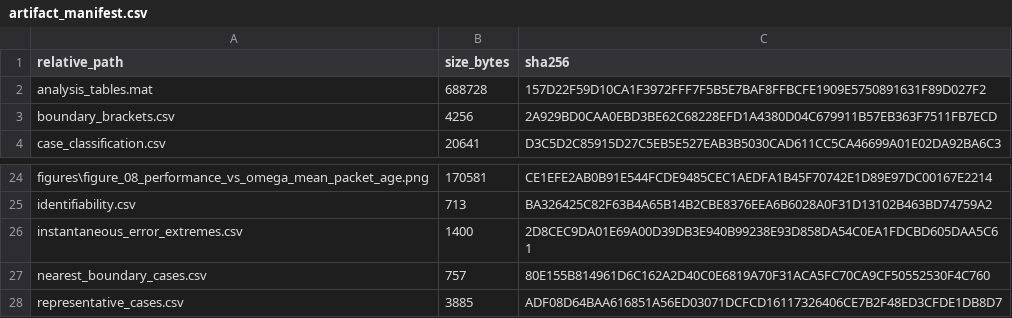
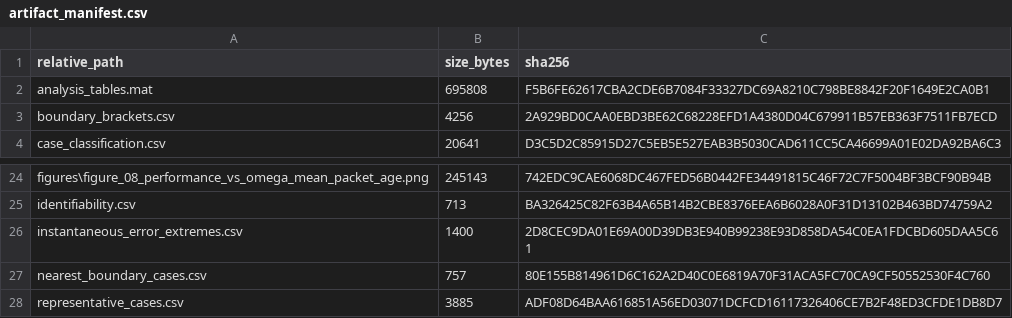
Before and after one commit to Xpotato1024/teleop-delay-study, a CSV file: report/assets/issue9/tables/artifact_manifest.csv, drawn as a sheet; only a part is shown, gaps mark what is left out; the diff covers the shown part only; the diff names each change by its address in the sheet, - before the commit and + after, or states it on an @@ line.

```diff
--- a/report/assets/issue9/tables/artifact_manifest.csv
+++ b/report/assets/issue9/tables/artifact_manifest.csv
-B2 (size_bytes): 688728
+B2 (size_bytes): 695808
-C2 (sha256): 157D22F59D10CA1F3972FFF7F5B5E7BAF8FFBCFE1909E5750891631F89D027F2
+C2 (sha256): F5B6FE62617CBA2CDE6B7084F33327DC69A8210C798BE8842F20F1649E2CA0B1
-B24 (size_bytes): 170581
+B24 (size_bytes): 245143
-C24 (sha256): CE1EFE2AB0B91E544FCDE9485CEC1AEDFA1B45F70742E1D89E97DC00167E2214
+C24 (sha256): 742EDC9CAE6068DC467FED56B0442FE34491815C46F72C7F5004BF3BCF90B94B
```
Also changed, not shown: 32 edited cells elsewhere in this file, report/assets/issue9/audit/tracked_file_manifest.csv, report/assets/issue9/tables/figure_manifest.csv, 32 other files.
